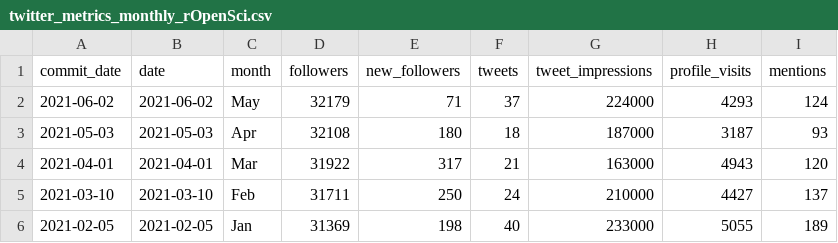
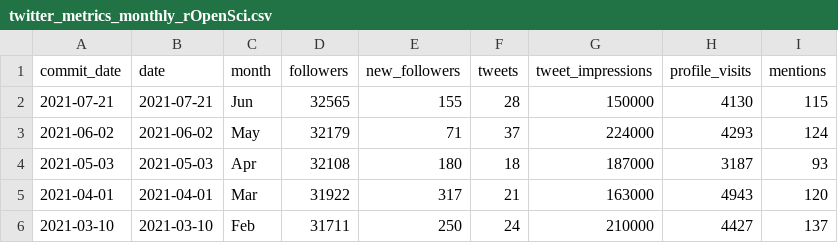
Before and after one commit to ropensci-org/ropensci-tweets, a CSV file: twitter_metrics_monthly_rOpenSci.csv, drawn as a sheet; only a part is shown; the shorter side is filled out with more unchanged rows; the diff names each change by its address in the sheet, - before the commit and + after, or states it on an @@ line.

Commit message:
manual add Jun 2021 twitter data

```diff
--- a/twitter_metrics_monthly_rOpenSci.csv
+++ b/twitter_metrics_monthly_rOpenSci.csv
+row 2: 2021-07-21 | 2021-07-21 | Jun | 32565 | 155 | 28 | 150000 | 4130 | 115
```
